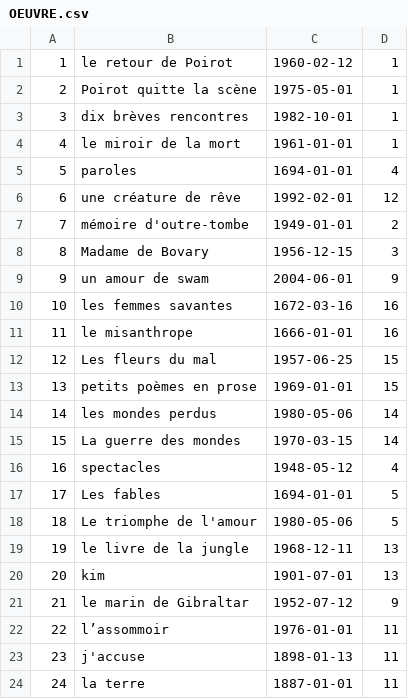
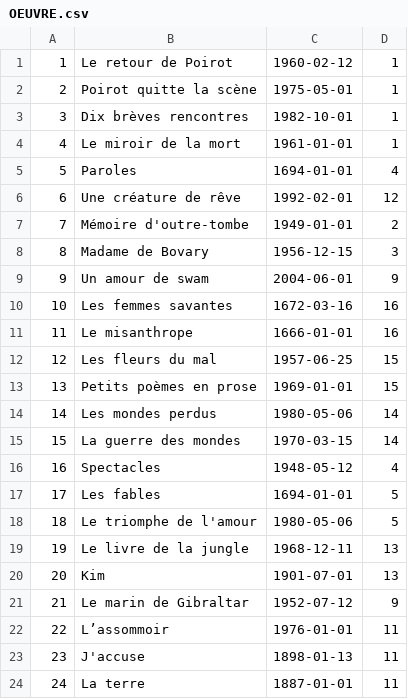
Before and after one commit to tomjcb/projetbdd-library, a CSV file: donnees/OEUVRE.csv, drawn as a sheet.

```diff
--- a/donnees/OEUVRE.csv
+++ b/donnees/OEUVRE.csv
@@ -1,24 +1,24 @@
-1,le retour de Poirot,1960-02-12,1
+1,Le retour de Poirot,1960-02-12,1
 2,Poirot quitte la scène,1975-05-01,1
-3,dix brèves rencontres,1982-10-01,1
-4,le miroir de la mort,1961-01-01,1
-5,paroles,1694-01-01,4
-6,une créature de rêve,1992-02-01,12
-7,mémoire d'outre-tombe,1949-01-01,2
+3,Dix brèves rencontres,1982-10-01,1
+4,Le miroir de la mort,1961-01-01,1
+5,Paroles,1694-01-01,4
+6,Une créature de rêve,1992-02-01,12
+7,Mémoire d'outre-tombe,1949-01-01,2
 8,Madame de Bovary,1956-12-15,3
-9,un amour de swam,2004-06-01,9
-10,les femmes savantes,1672-03-16,16
-11,le misanthrope,1666-01-01,16
+9,Un amour de swam,2004-06-01,9
+10,Les femmes savantes,1672-03-16,16
+11,Le misanthrope,1666-01-01,16
 12,Les fleurs du mal,1957-06-25,15
-13,petits poèmes en prose,1969-01-01,15
-14,les mondes perdus,1980-05-06,14
+13,Petits poèmes en prose,1969-01-01,15
+14,Les mondes perdus,1980-05-06,14
 15,La guerre des mondes,1970-03-15,14
-16,spectacles,1948-05-12,4
+16,Spectacles,1948-05-12,4
 17,Les fables,1694-01-01,5
 18,Le triomphe de l'amour,1980-05-06,5
-19,le livre de la jungle,1968-12-11,13
-20,kim,1901-07-01,13
-21,le marin de Gibraltar,1952-07-12,9
-22,l’assommoir,1976-01-01,11
-23,j'accuse,1898-01-13,11
-24,la terre,1887-01-01,11
+19,Le livre de la jungle,1968-12-11,13
+20,Kim,1901-07-01,13
+21,Le marin de Gibraltar,1952-07-12,9
+22,L’assommoir,1976-01-01,11
+23,J'accuse,1898-01-13,11
+24,La terre,1887-01-01,11
```
Also changed, not shown: donnees/ADHERENT.csv, 12 other files.
